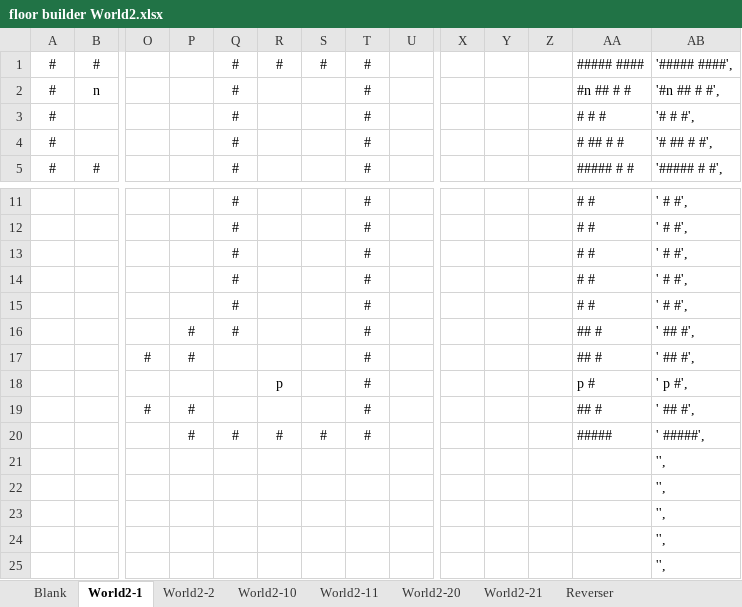
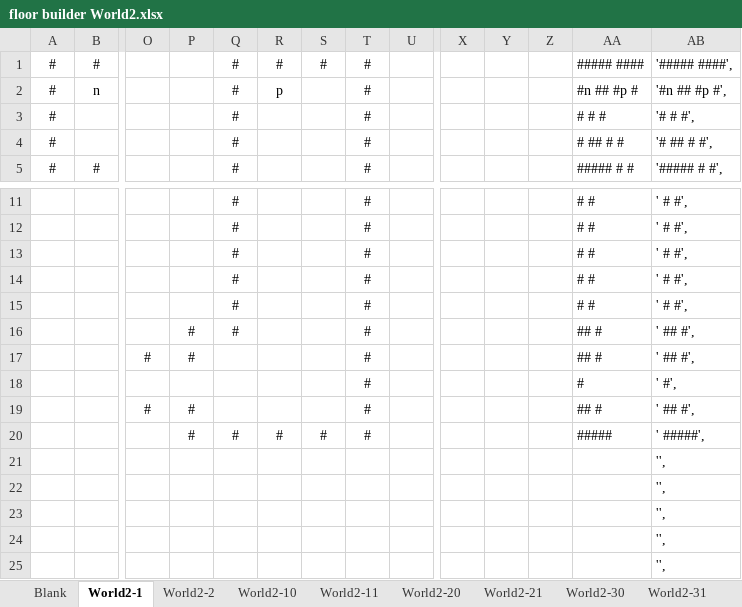
Before and after one commit to kwoolter/DarkWorld, an Excel workbook: darkworld/model/data/floor builder World2.xlsx, sheet World2-1, drawn as a sheet; only a part is shown, gaps mark what is left out; values as stored, in another font and other column widths than the file's, no borders; conditional formats not drawn; removed rows and columns are numbered as before the commit, all else as after; rows hold the shown columns only; the diff names each change by its address in the sheet, - before the commit and + after, or states it on an @@ line.

```diff
--- a/darkworld/model/data/floor builder World2.xlsx (sheet World2-1)
+++ b/darkworld/model/data/floor builder World2.xlsx (sheet World2-1)
+sheet tab: World2-30
+sheet tab: World2-31
-R2: (empty)
+R2: p
-AA2: #n ## # #
+AA2: #n ## #p #
-AB2: '#n ## # #',
+AB2: '#n ## #p #',
-row 18:  |  |  |  |  | p |  | # |  |  |  |  | p # | ' p #',
+row 18:  |  |  |  |  |  |  | # |  |  |  |  | # | ' #',
```
Also changed, not shown: sheet World2-20, sheet World2-21, sheet World2-11, other sheet tabs, 5 other files.
